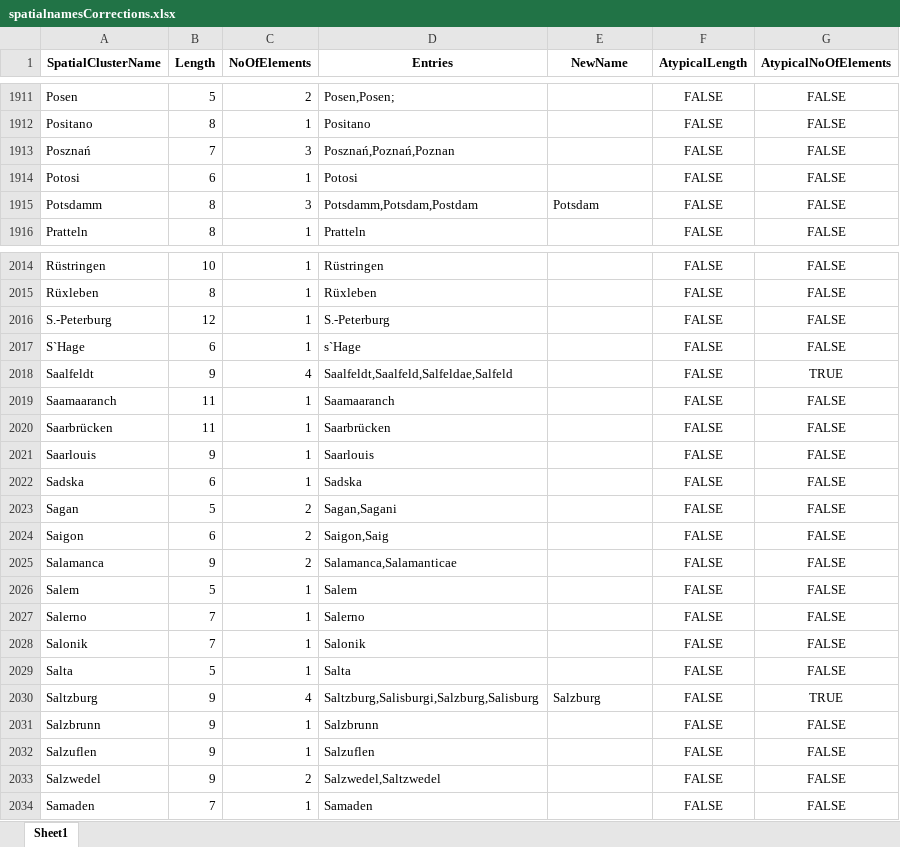
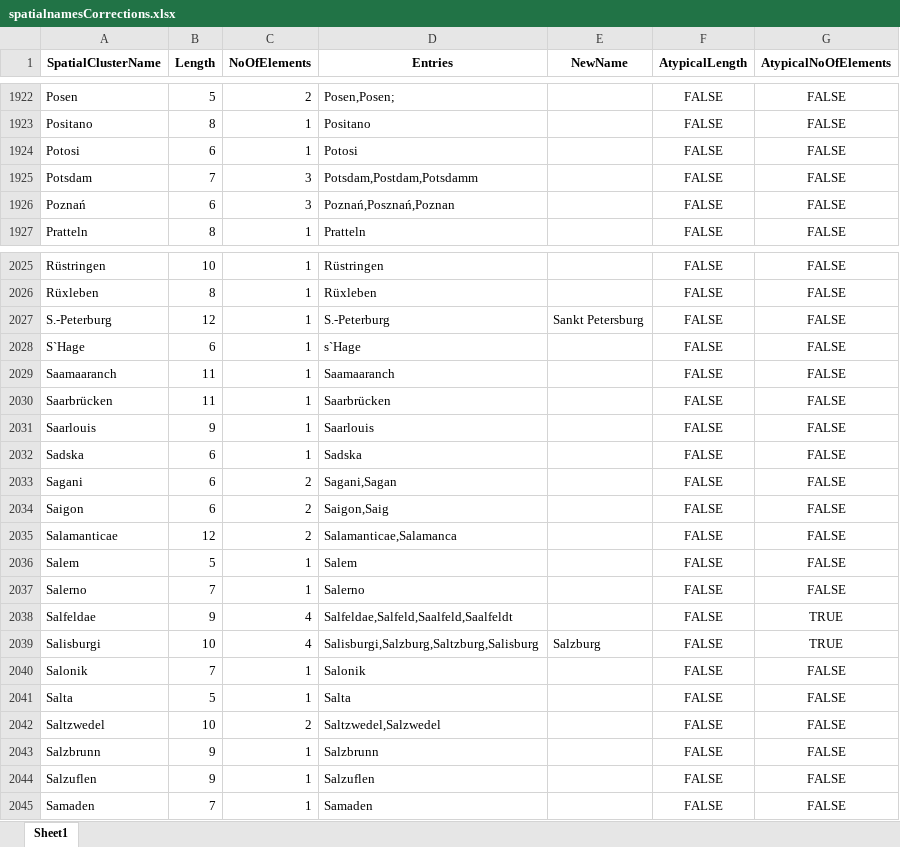
Before and after one commit to elektrobohemian/CulturalAnalytics, an Excel workbook: spatialnamesCorrections.xlsx, sheet Sheet1, drawn as a sheet; only a part is shown, gaps mark what is left out; values as stored, in another font and other column widths than the file's, no borders; conditional formats not drawn; removed rows and columns are numbered as before the commit, all else as after; the diff covers the shown part only; the diff names each change by its address in the sheet, - before the commit and + after, or states it on an @@ line.

```diff
--- a/spatialnamesCorrections.xlsx (sheet Sheet1)
+++ b/spatialnamesCorrections.xlsx (sheet Sheet1)
-row 1913: Posznań | 7 | 3 | Posznań,Poznań,Poznan |  | FALSE | FALSE
-A1925 (SpatialClusterName): Potsdamm
+A1925 (SpatialClusterName): Potsdam
-B1925 (Length): 8
+B1925 (Length): 7
-D1925 (Entries): Potsdamm,Potsdam,Postdam
+D1925 (Entries): Potsdam,Postdam,Potsdamm
-E1925 (NewName): Potsdam
+E1925 (NewName): (empty)
+row 1926: Poznań | 6 | 3 | Poznań,Posznań,Poznan |  | FALSE | FALSE
-E2027 (NewName): (empty)
+E2027 (NewName): Sankt Petersburg
-row 2018: Saalfeldt | 9 | 4 | Saalfeldt,Saalfeld,Salfeldae,Salfeld |  | FALSE | TRUE
-A2033 (SpatialClusterName): Sagan
+A2033 (SpatialClusterName): Sagani
-B2033 (Length): 5
+B2033 (Length): 6
-D2033 (Entries): Sagan,Sagani
+D2033 (Entries): Sagani,Sagan
-A2035 (SpatialClusterName): Salamanca
+A2035 (SpatialClusterName): Salamanticae
-B2035 (Length): 9
+B2035 (Length): 12
-D2035 (Entries): Salamanca,Salamanticae
+D2035 (Entries): Salamanticae,Salamanca
+row 2038: Salfeldae | 9 | 4 | Salfeldae,Salfeld,Saalfeld,Saalfeldt |  | FALSE | TRUE
+row 2039: Salisburgi | 10 | 4 | Salisburgi,Salzburg,Saltzburg,Salisburg | Salzburg | FALSE | TRUE
-row 2030: Saltzburg | 9 | 4 | Saltzburg,Salisburgi,Salzburg,Salisburg | Salzburg | FALSE | TRUE
+row 2042: Saltzwedel | 10 | 2 | Saltzwedel,Salzwedel |  | FALSE | FALSE
-row 2033: Salzwedel | 9 | 2 | Salzwedel,Saltzwedel |  | FALSE | FALSE
```
Also changed, not shown: 87 added rows, 75 removed rows, 407 edited cells and cell formats elsewhere in this sheet, 2 other files.
